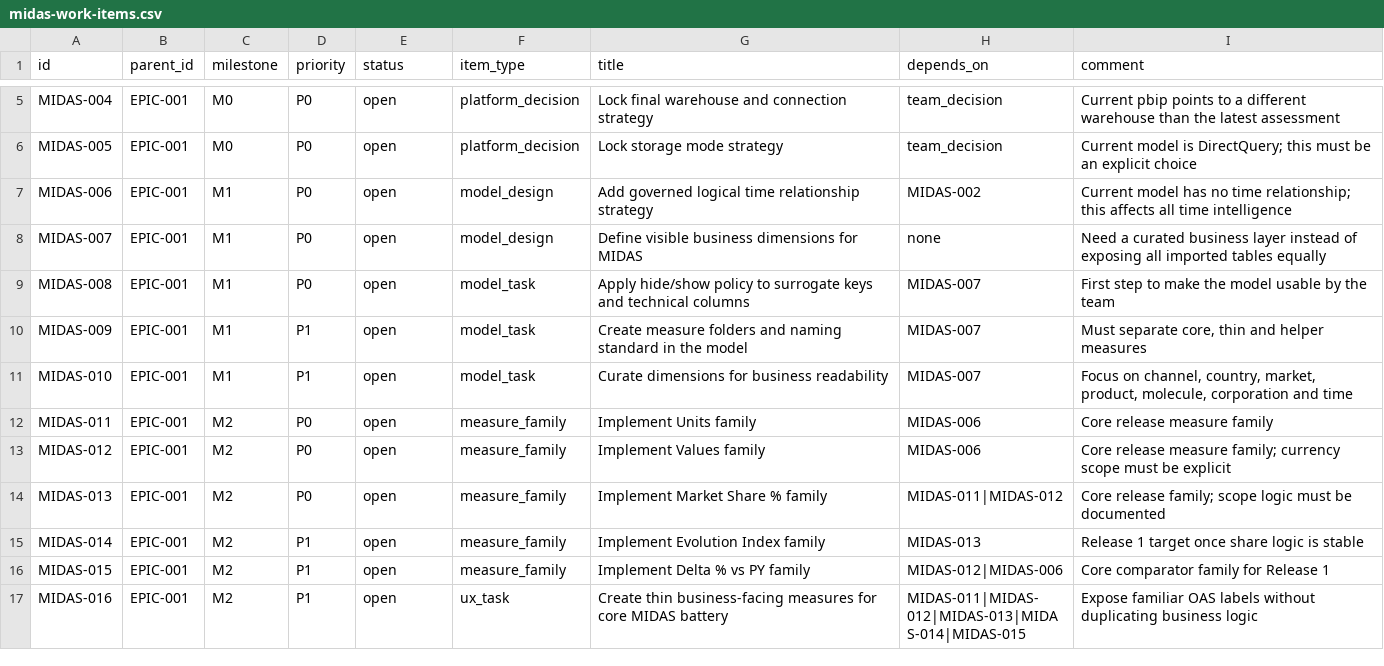
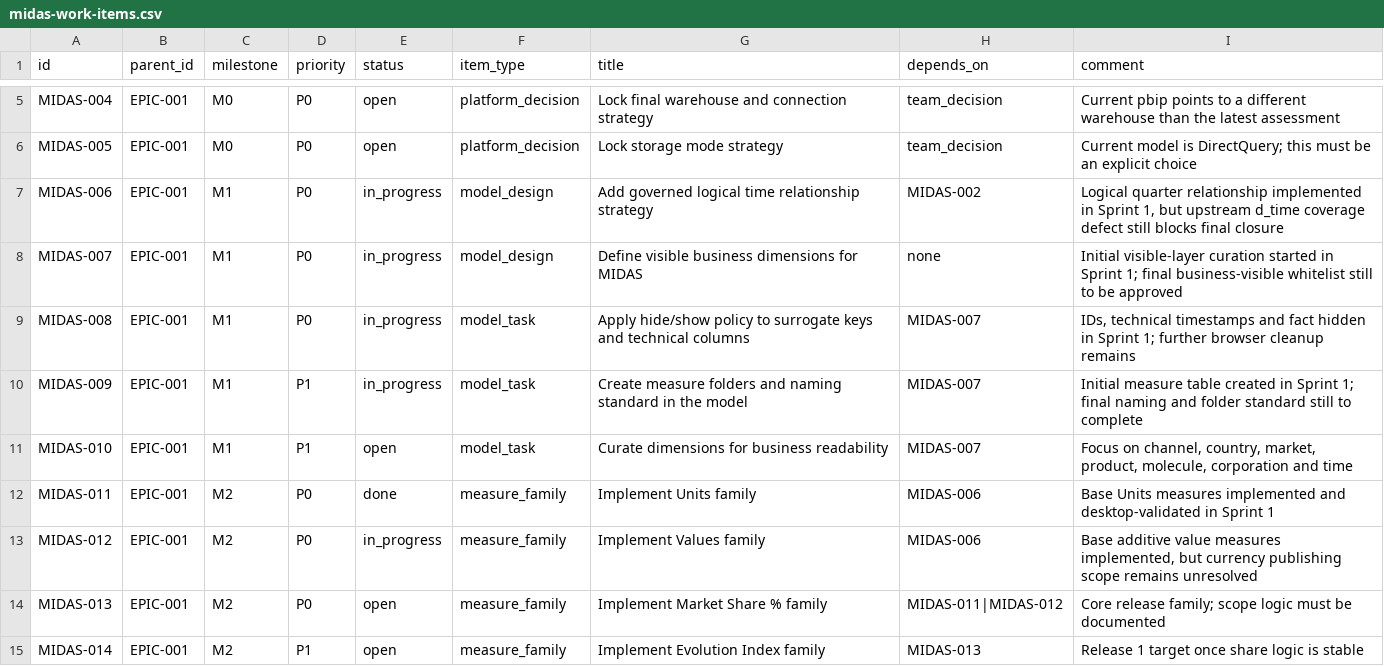
Before and after one commit to LorenzoMorabito/MDS-Semantic-Model, a CSV file: docs/project-management/backlog/midas-work-items.csv, drawn as a sheet; only a part is shown, gaps mark what is left out; the shorter side is filled out with more unchanged rows; the diff names each change by its address in the sheet, - before the commit and + after, or states it on an @@ line.

Commit message:
midas semantic foundation baseline

```diff
--- a/docs/project-management/backlog/midas-work-items.csv
+++ b/docs/project-management/backlog/midas-work-items.csv
-E7:E10 (status): open
+E7:E10 (status): in_progress
-I7 (comment): Current model has no time relationship; this affects all time intelligence
+I7 (comment): Logical quarter relationship implemented in Sprint 1, but upstream d_time coverage defect still blocks final closure
-I8 (comment): Need a curated business layer instead of exposing all imported tables equally
+I8 (comment): Initial visible-layer curation started in Sprint 1; final business-visible whitelist still to be approved
-I9 (comment): First step to make the model usable by the team
+I9 (comment): IDs, technical timestamps and fact hidden in Sprint 1; further browser cleanup remains
-I10 (comment): Must separate core, thin and helper measures
+I10 (comment): Initial measure table created in Sprint 1; final naming and folder standard still to complete
-E12 (status): open
+E12 (status): done
-I12 (comment): Core release measure family
+I12 (comment): Base Units measures implemented and desktop-validated in Sprint 1
-E13 (status): open
+E13 (status): in_progress
-I13 (comment): Core release measure family; currency scope must be explicit
+I13 (comment): Base additive value measures implemented, but currency publishing scope remains unresolved
```
Also changed, not shown: 48 other files.
